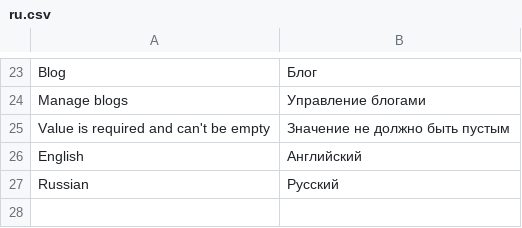
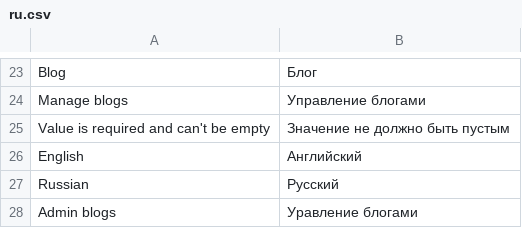
Before and after one commit to Solonik77/cultsoft, a CSV file: application/i18n/ru.csv, drawn as a sheet; only a part is shown, gaps mark what is left out; the diff names each change by its address in the sheet, - before the commit and + after, or states it on an @@ line.

```diff
--- a/application/i18n/ru.csv
+++ b/application/i18n/ru.csv
+row 28: Admin blogs | Уравление блогами
```
Also changed, not shown: 3 other files.
